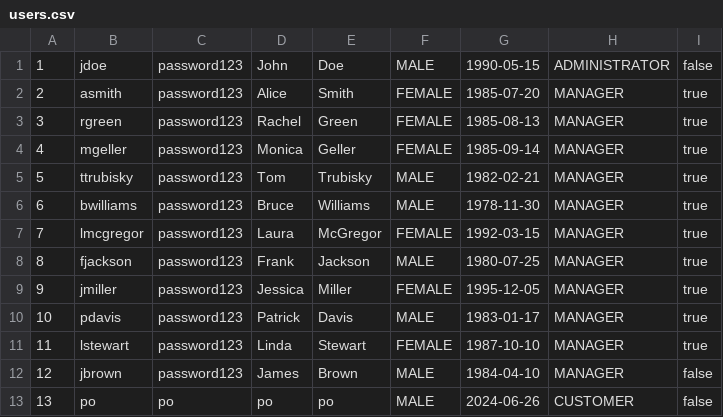
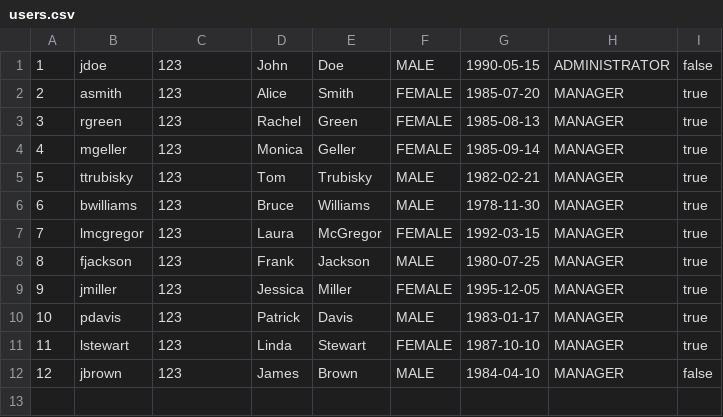
Before and after one commit to ana-edelinski/cocoa-connect, a CSV file: apache-tomcat-9.0.86/webapps/backend/users.csv, drawn as a sheet.

```diff
--- a/apache-tomcat-9.0.86/webapps/backend/users.csv
+++ b/apache-tomcat-9.0.86/webapps/backend/users.csv
@@ -1,13 +1,12 @@
-1;jdoe;password123;John;Doe;MALE;1990-05-15;ADMINISTRATOR;false
-2;asmith;password123;Alice;Smith;FEMALE;1985-07-20;MANAGER;true
-3;rgreen;password123;Rachel;Green;FEMALE;1985-08-13;MANAGER;true
-4;mgeller;password123;Monica;Geller;FEMALE;1985-09-14;MANAGER;true
-5;ttrubisky;password123;Tom;Trubisky;MALE;1982-02-21;MANAGER;true
-6;bwilliams;password123;Bruce;Williams;MALE;1978-11-30;MANAGER;true
-7;lmcgregor;password123;Laura;McGregor;FEMALE;1992-03-15;MANAGER;true
-8;fjackson;password123;Frank;Jackson;MALE;1980-07-25;MANAGER;true
-9;jmiller;password123;Jessica;Miller;FEMALE;1995-12-05;MANAGER;true
-10;pdavis;password123;Patrick;Davis;MALE;1983-01-17;MANAGER;true
-11;lstewart;password123;Linda;Stewart;FEMALE;1987-10-10;MANAGER;true
-12;jbrown;password123;James;Brown;MALE;1984-04-10;MANAGER;false
-13;po;po;po;po;MALE;2024-06-26;CUSTOMER;false
+1;jdoe;123;John;Doe;MALE;1990-05-15;ADMINISTRATOR;false
+2;asmith;123;Alice;Smith;FEMALE;1985-07-20;MANAGER;true
+3;rgreen;123;Rachel;Green;FEMALE;1985-08-13;MANAGER;true
+4;mgeller;123;Monica;Geller;FEMALE;1985-09-14;MANAGER;true
+5;ttrubisky;123;Tom;Trubisky;MALE;1982-02-21;MANAGER;true
+6;bwilliams;123;Bruce;Williams;MALE;1978-11-30;MANAGER;true
+7;lmcgregor;123;Laura;McGregor;FEMALE;1992-03-15;MANAGER;true
+8;fjackson;123;Frank;Jackson;MALE;1980-07-25;MANAGER;true
+9;jmiller;123;Jessica;Miller;FEMALE;1995-12-05;MANAGER;true
+10;pdavis;123;Patrick;Davis;MALE;1983-01-17;MANAGER;true
+11;lstewart;123;Linda;Stewart;FEMALE;1987-10-10;MANAGER;true
+12;jbrown;123;James;Brown;MALE;1984-04-10;MANAGER;false
```
Also changed, not shown: apache-tomcat-9.0.86/webapps/backend/chocolates.csv, backend/src/main/webapp/users.csv, 12 other files.
